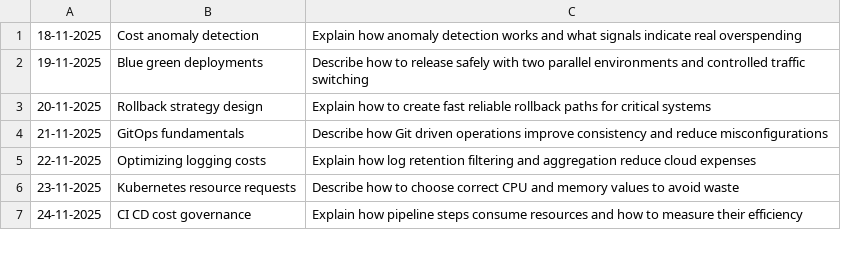
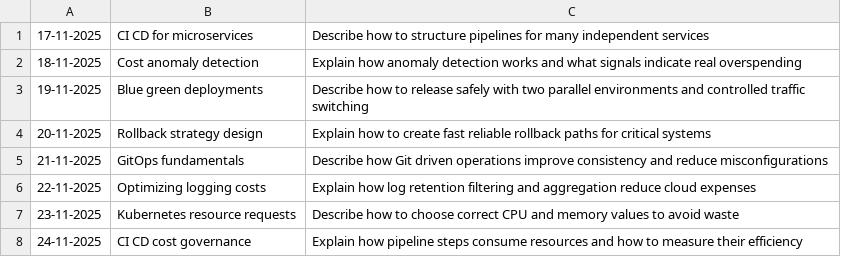
Before and after one commit to oleksandr-g-rock/fitness, a CSV file: topic.csv, drawn as a sheet; only a part is shown; the diff names each change by its address in the sheet, - before the commit and + after, or states it on an @@ line.

Commit message:
Update topic.csv

```diff
--- a/topic.csv
+++ b/topic.csv
+row 1: 17-11-2025 | CI CD for microservices | Describe how to structure pipelines for many independent services
```
